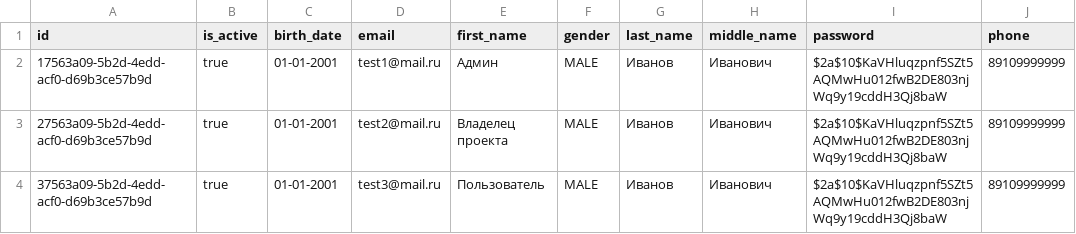
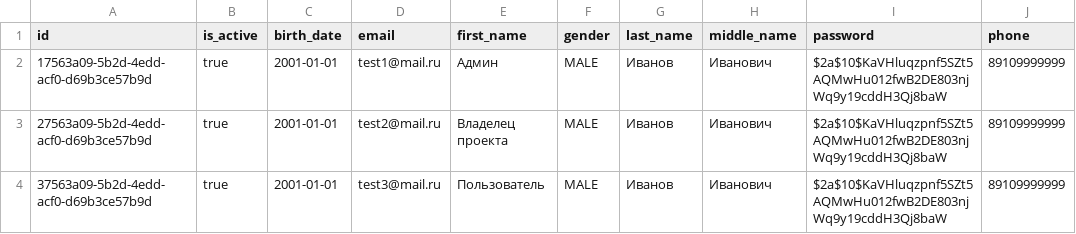
Before and after one commit to WorkTechDevelop/backend, a CSV file: src/main/resources/db/changelog/changes/data/users.csv, drawn as a sheet; only a part is shown; the diff names each change by its address in the sheet, - before the commit and + after, or states it on an @@ line.

Commit message:
get and update user

```diff
--- a/src/main/resources/db/changelog/changes/data/users.csv
+++ b/src/main/resources/db/changelog/changes/data/users.csv
-C2:C4 (birth_date): 01-01-2001
+C2:C4 (birth_date): 2001-01-01
```
Also changed, not shown: 14 other files.
